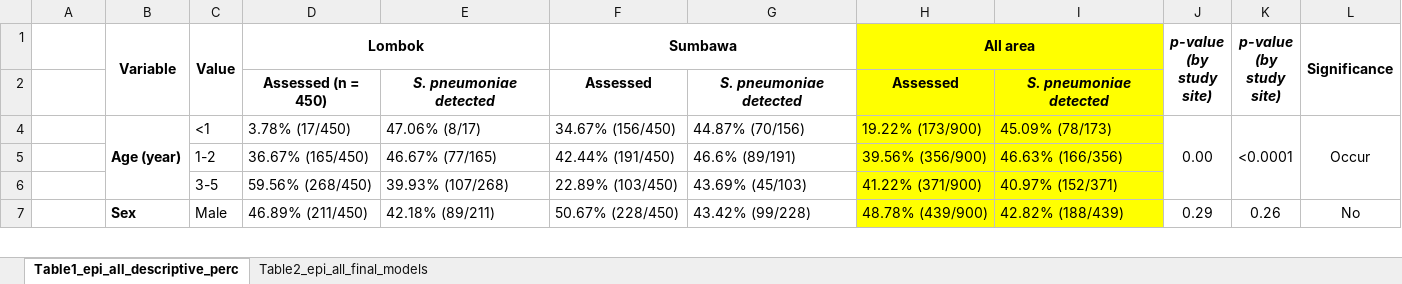
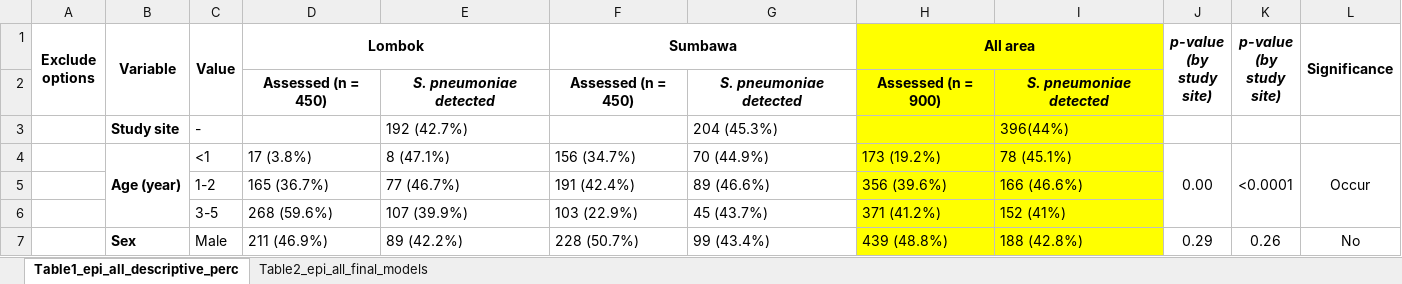
Before and after one commit to DAChristina/pneumo_2025_lesserSundas, an Excel workbook: outputs/table_report_for_papers.xlsx, sheet Table1_epi_all_descriptive_perc, drawn as a sheet; only a part is shown; values as stored, in another font and other column widths than the file's, no borders; the diff covers the shown part only; the diff names each change by its address in the sheet, - before the commit and + after, or states it on an @@ line.

Commit message:
generate AMR analytics & table corrections

```diff
--- a/outputs/table_report_for_papers.xlsx (sheet Table1_epi_all_descriptive_perc)
+++ b/outputs/table_report_for_papers.xlsx (sheet Table1_epi_all_descriptive_perc)
-A1: (empty)
+A1: Exclude options
+A1:A2 merged
-F2 (Sumbawa): Assessed
+F2 (Sumbawa): Assessed (n = 450)
-H2 (All area): Assessed
+H2 (All area): Assessed (n = 900)
+row 3:  | Study site | - |  | 192 (42.7%) |  | 204 (45.3%) |  | 396(44%)
-D4 (Lombok): 3.78% (17/450)
+D4 (Lombok): 17 (3.8%)
-E4: 47.06% (8/17)
+E4: 8 (47.1%)
-F4 (Sumbawa): 34.67% (156/450)
+F4 (Sumbawa): 156 (34.7%)
-G4: 44.87% (70/156)
+G4: 70 (44.9%)
-H4 (All area): 19.22% (173/900)
+H4 (All area): 173 (19.2%)
-I4: 45.09% (78/173)
+I4: 78 (45.1%)
-D5 (Lombok): 36.67% (165/450)
+D5 (Lombok): 165 (36.7%)
-E5: 46.67% (77/165)
+E5: 77 (46.7%)
-F5 (Sumbawa): 42.44% (191/450)
+F5 (Sumbawa): 191 (42.4%)
-G5: 46.6% (89/191)
+G5: 89 (46.6%)
-H5 (All area): 39.56% (356/900)
+H5 (All area): 356 (39.6%)
-I5: 46.63% (166/356)
+I5: 166 (46.6%)
-D6 (Lombok): 59.56% (268/450)
+D6 (Lombok): 268 (59.6%)
-E6: 39.93% (107/268)
+E6: 107 (39.9%)
-F6 (Sumbawa): 22.89% (103/450)
+F6 (Sumbawa): 103 (22.9%)
-G6: 43.69% (45/103)
+G6: 45 (43.7%)
-H6 (All area): 41.22% (371/900)
+H6 (All area): 371 (41.2%)
-I6: 40.97% (152/371)
+I6: 152 (41%)
-D7 (Lombok): 46.89% (211/450)
+D7 (Lombok): 211 (46.9%)
-E7: 42.18% (89/211)
+E7: 89 (42.2%)
-F7 (Sumbawa): 50.67% (228/450)
+F7 (Sumbawa): 228 (50.7%)
-G7: 43.42% (99/228)
+G7: 99 (43.4%)
-H7 (All area): 48.78% (439/900)
+H7 (All area): 439 (48.8%)
-I7: 42.82% (188/439)
+I7: 188 (42.8%)
```
Also changed, not shown: 397 edited cells elsewhere in this sheet, hidden cells, 5 other files.
